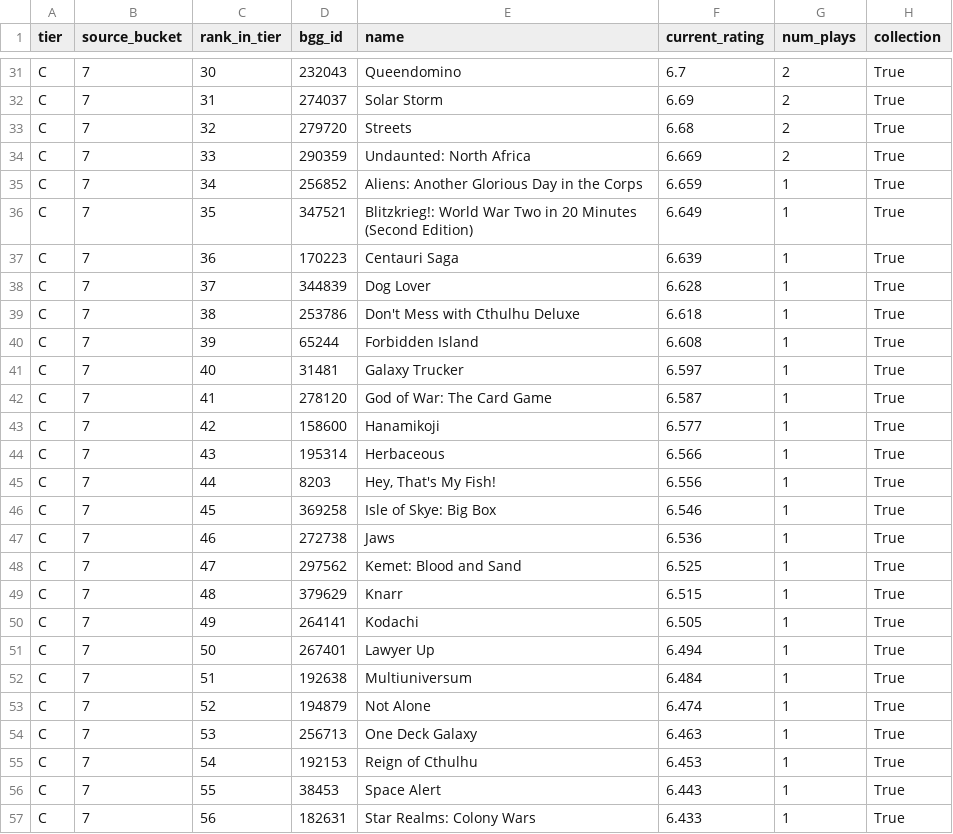
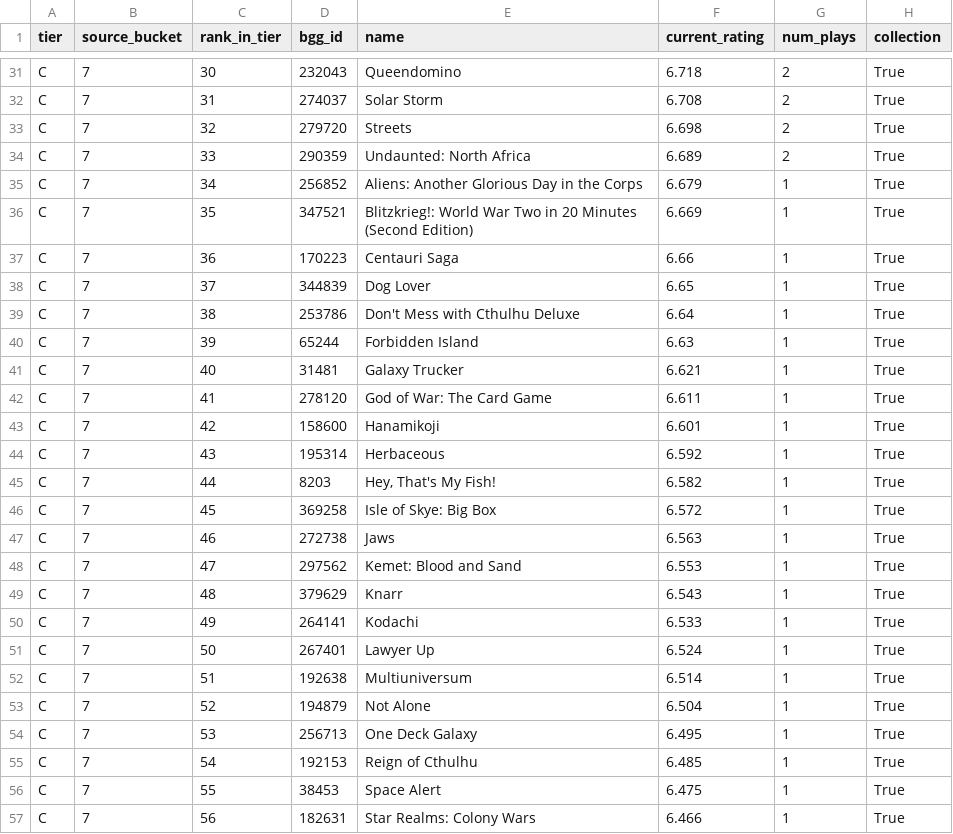
Before and after one commit to MrHinsh/board-games, a CSV file: data/publish/ranking/tier-C-ranking.csv, drawn as a sheet; only a part is shown, gaps mark what is left out; the diff covers the shown part only; the diff names each change by its address in the sheet, - before the commit and + after, or states it on an @@ line.

```diff
--- a/data/publish/ranking/tier-C-ranking.csv
+++ b/data/publish/ranking/tier-C-ranking.csv
-F31 (current_rating): 6.7
+F31 (current_rating): 6.718
-F32 (current_rating): 6.69
+F32 (current_rating): 6.708
-F33 (current_rating): 6.68
+F33 (current_rating): 6.698
-F34 (current_rating): 6.669
+F34 (current_rating): 6.689
-F35 (current_rating): 6.659
+F35 (current_rating): 6.679
-F36 (current_rating): 6.649
+F36 (current_rating): 6.669
-F37 (current_rating): 6.639
+F37 (current_rating): 6.66
-F38 (current_rating): 6.628
+F38 (current_rating): 6.65
-F39 (current_rating): 6.618
+F39 (current_rating): 6.64
-F40 (current_rating): 6.608
+F40 (current_rating): 6.63
-F41 (current_rating): 6.597
+F41 (current_rating): 6.621
-F42 (current_rating): 6.587
+F42 (current_rating): 6.611
-F43 (current_rating): 6.577
+F43 (current_rating): 6.601
-F44 (current_rating): 6.566
+F44 (current_rating): 6.592
-F45 (current_rating): 6.556
+F45 (current_rating): 6.582
-F46 (current_rating): 6.546
+F46 (current_rating): 6.572
-F47 (current_rating): 6.536
+F47 (current_rating): 6.563
-F48 (current_rating): 6.525
+F48 (current_rating): 6.553
-F49 (current_rating): 6.515
+F49 (current_rating): 6.543
-F50 (current_rating): 6.505
+F50 (current_rating): 6.533
-F51 (current_rating): 6.494
+F51 (current_rating): 6.524
-F52 (current_rating): 6.484
+F52 (current_rating): 6.514
-F53 (current_rating): 6.474
+F53 (current_rating): 6.504
-F54 (current_rating): 6.463
+F54 (current_rating): 6.495
-F55 (current_rating): 6.453
+F55 (current_rating): 6.485
-F56 (current_rating): 6.443
+F56 (current_rating): 6.475
-F57 (current_rating): 6.433
+F57 (current_rating): 6.466
```
Also changed, not shown: 75 edited cells elsewhere in this file, data/publish/ranking/tier-A-ranking.csv, data/publish/ranking/tier-B-ranking.csv, 24 other files.
